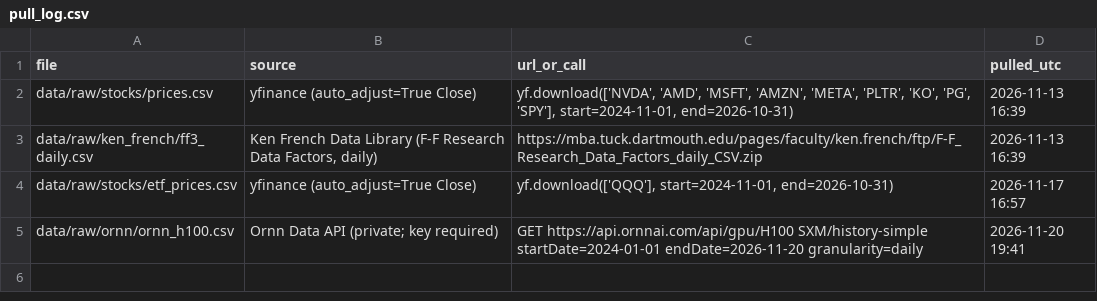
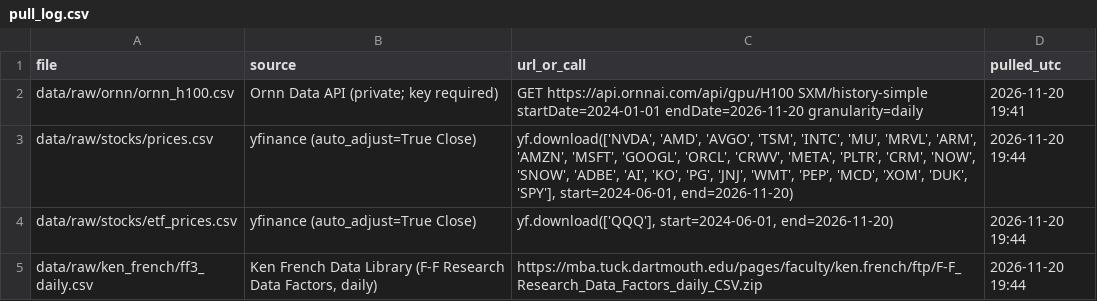
Before and after one commit to RyanLehigh/Claude-Hawks-Final, a CSV file: data/raw/pull_log.csv, drawn as a sheet; removed rows and columns are numbered as before the commit, all else as after; the diff names each change by its address in the sheet, - before the commit and + after, or states it on an @@ line.

```diff
--- a/data/raw/pull_log.csv
+++ b/data/raw/pull_log.csv
-row 2: data/raw/stocks/prices.csv | yfinance (auto_adjust=True Close) | yf.download(['NVDA', 'AMD', 'MSFT', 'AMZN', 'META', 'PLTR', 'KO', 'PG', 'SPY'], start=2024-11-01, end=2026-10-31) | 2026-11-13 16:39
-row 3: data/raw/ken_french/ff3_daily.csv | Ken French Data Library (F-F Research Data Factors, daily) | https://mba.tuck.dartmouth.edu/pages/faculty/ken.french/ftp/F-F_Research_Data_Factors_daily_CSV.zip | 2026-11-13 16:39
-row 4: data/raw/stocks/etf_prices.csv | yfinance (auto_adjust=True Close) | yf.download(['QQQ'], start=2024-11-01, end=2026-10-31) | 2026-11-17 16:57
+row 3: data/raw/stocks/prices.csv | yfinance (auto_adjust=True Close) | yf.download(['NVDA', 'AMD', 'AVGO', 'TSM', 'INTC', 'MU', 'MRVL', 'ARM', 'AMZN', 'MSFT', 'GOOGL', 'ORCL', 'CRWV', 'META', 'PLTR', 'CRM', 'NOW', 'SNOW', 'ADBE', 'AI', 'KO', 'PG', 'JNJ', 'WMT', 'PEP', 'MCD', 'XOM', 'DUK', 'SPY'], start=2024-06-01, end=2026-11-20) | 2026-11-20 19:44
+row 4: data/raw/stocks/etf_prices.csv | yfinance (auto_adjust=True Close) | yf.download(['QQQ'], start=2024-06-01, end=2026-11-20) | 2026-11-20 19:44
+row 5: data/raw/ken_french/ff3_daily.csv | Ken French Data Library (F-F Research Data Factors, daily) | https://mba.tuck.dartmouth.edu/pages/faculty/ken.french/ftp/F-F_Research_Data_Factors_daily_CSV.zip | 2026-11-20 19:44
```
Also changed, not shown: data/raw/stocks/etf_prices.csv, outputs/compute_betas.csv, 11 other files.
